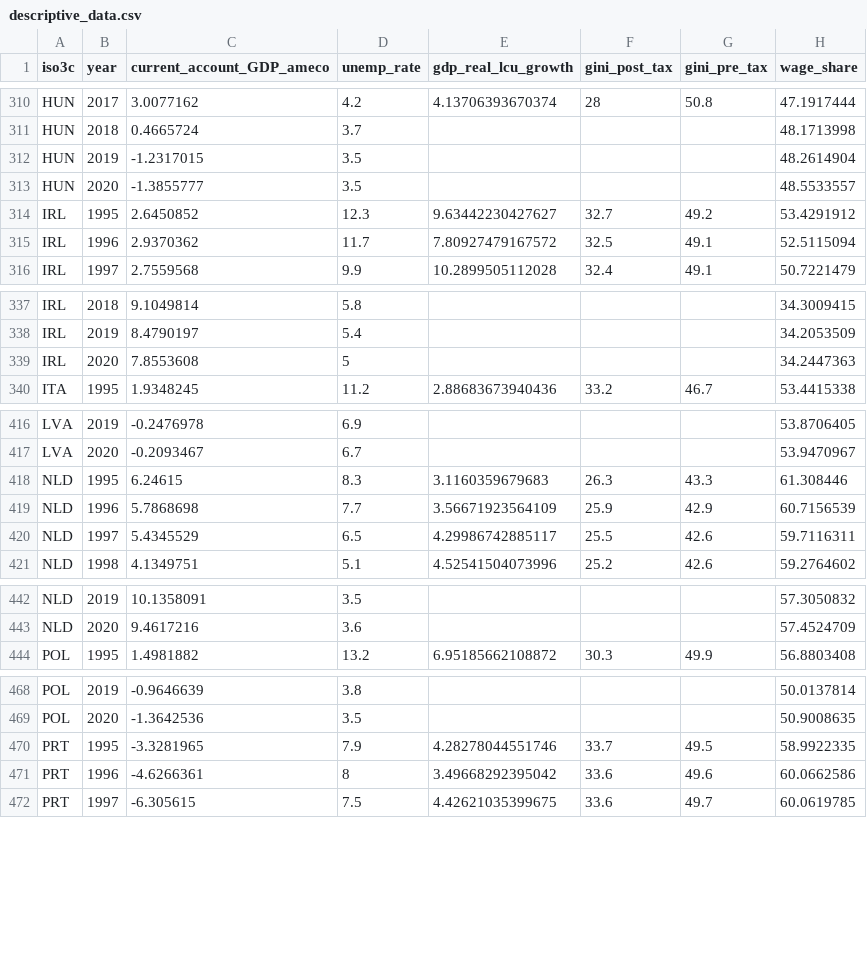
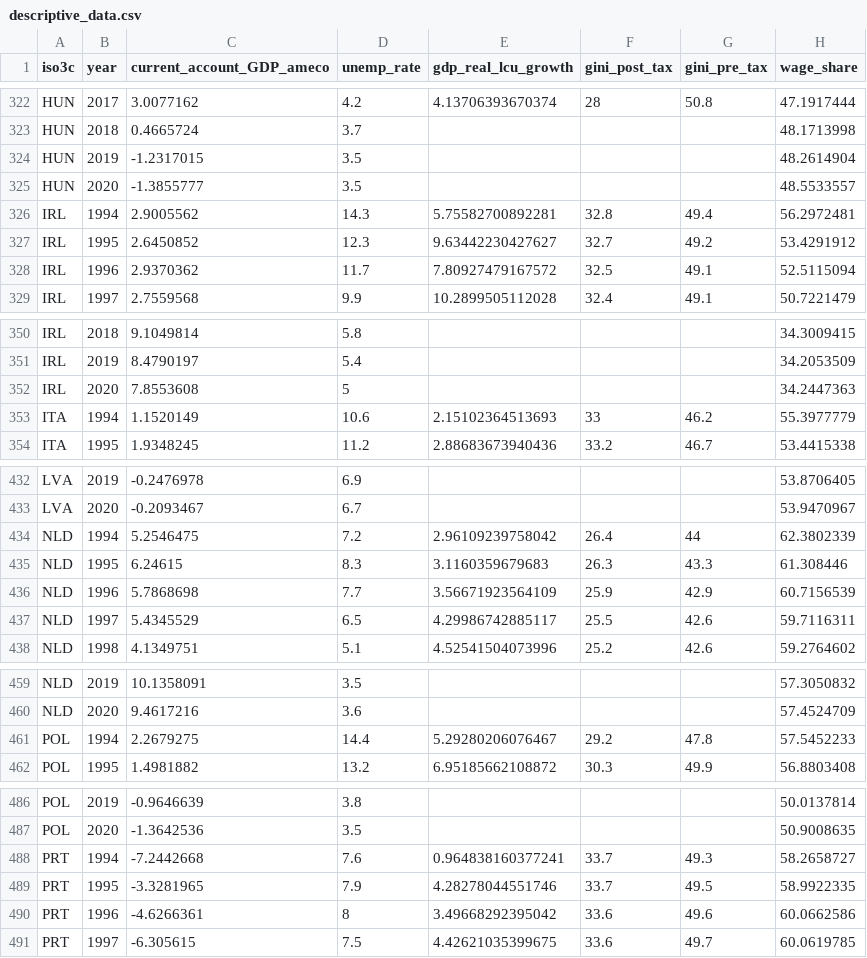
Before and after one commit to graebnerc/trade-typology, a CSV file: data/descriptive_data.csv, drawn as a sheet; only a part is shown, gaps mark what is left out; the diff covers the shown part only; the diff names each change by its address in the sheet, - before the commit and + after, or states it on an @@ line.

```diff
--- a/data/descriptive_data.csv
+++ b/data/descriptive_data.csv
+row 326: IRL | 1994 | 2.9005562 | 14.3 | 5.75582700892281 | 32.8 | 49.4 | 56.2972481
+row 353: ITA | 1994 | 1.1520149 | 10.6 | 2.15102364513693 | 33 | 46.2 | 55.3977779
+row 434: NLD | 1994 | 5.2546475 | 7.2 | 2.96109239758042 | 26.4 | 44 | 62.3802339
+row 461: POL | 1994 | 2.2679275 | 14.4 | 5.29280206076467 | 29.2 | 47.8 | 57.5452233
+row 488: PRT | 1994 | -7.2442668 | 7.6 | 0.964838160377241 | 33.7 | 49.3 | 58.2658727
```
Also changed, not shown: 17 added rows elsewhere in this file, 1 other file.
